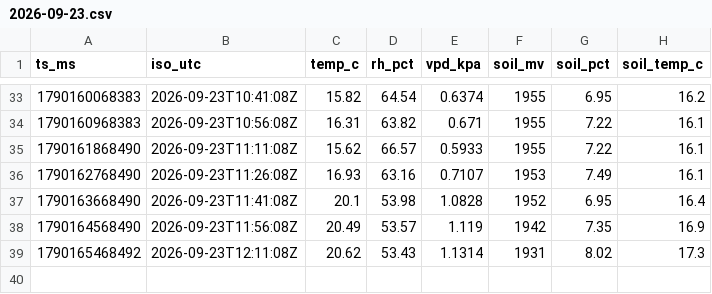
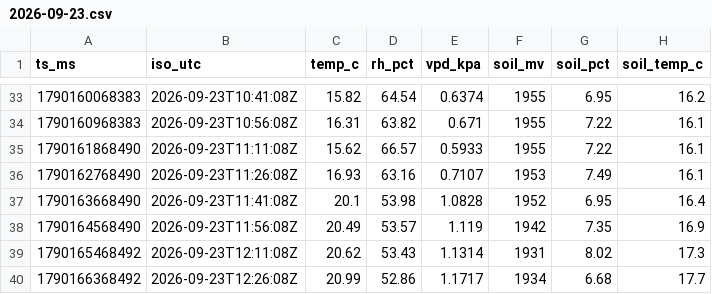
Before and after one commit to 3-mmc/olive-data, a CSV file: archive/2026-09-23.csv, drawn as a sheet; only a part is shown, gaps mark what is left out.

Commit message:
olive archive 2026-09-23

```diff
--- a/archive/2026-09-23.csv
+++ b/archive/2026-09-23.csv
@@ -39 +39,2 @@ ts_ms,iso_utc,temp_c,rh_pct,vpd_kpa,soil_mv,soil_pct,soil_temp_c
 1790165468492,2026-09-23T12:11:08Z,20.62,53.43,1.1314,1931,8.02,17.3
+1790166368492,2026-09-23T12:26:08Z,20.99,52.86,1.1717,1934,6.68,17.7
```
